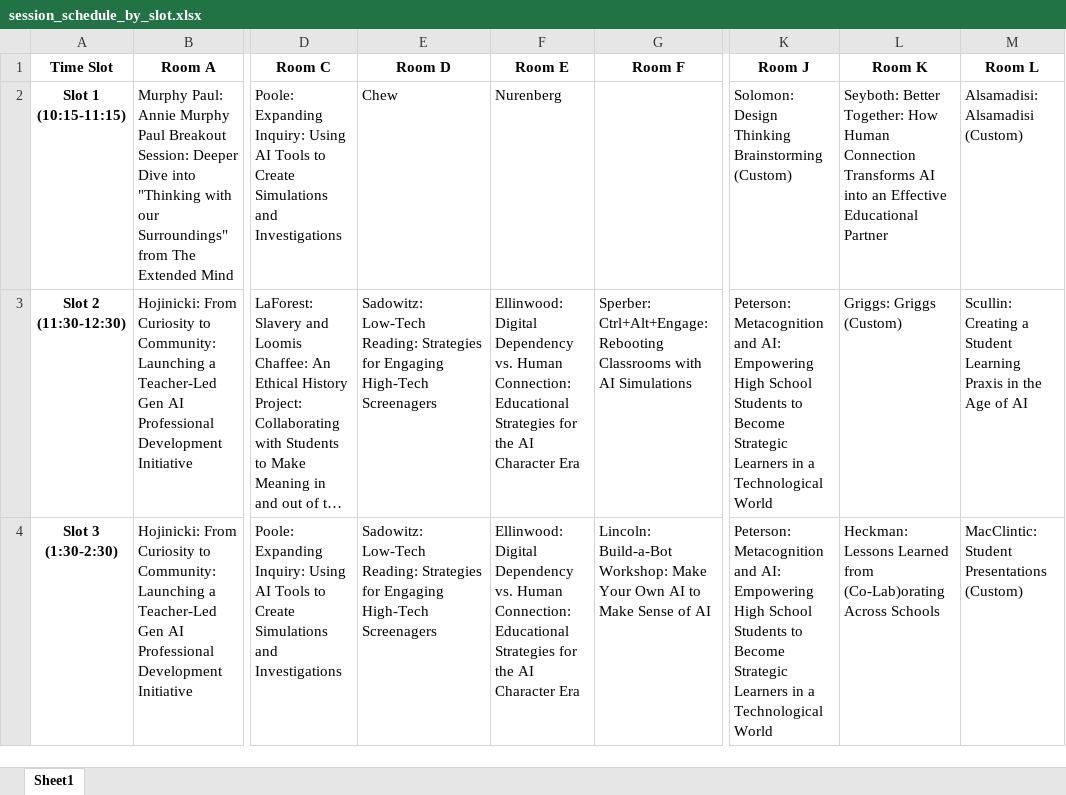
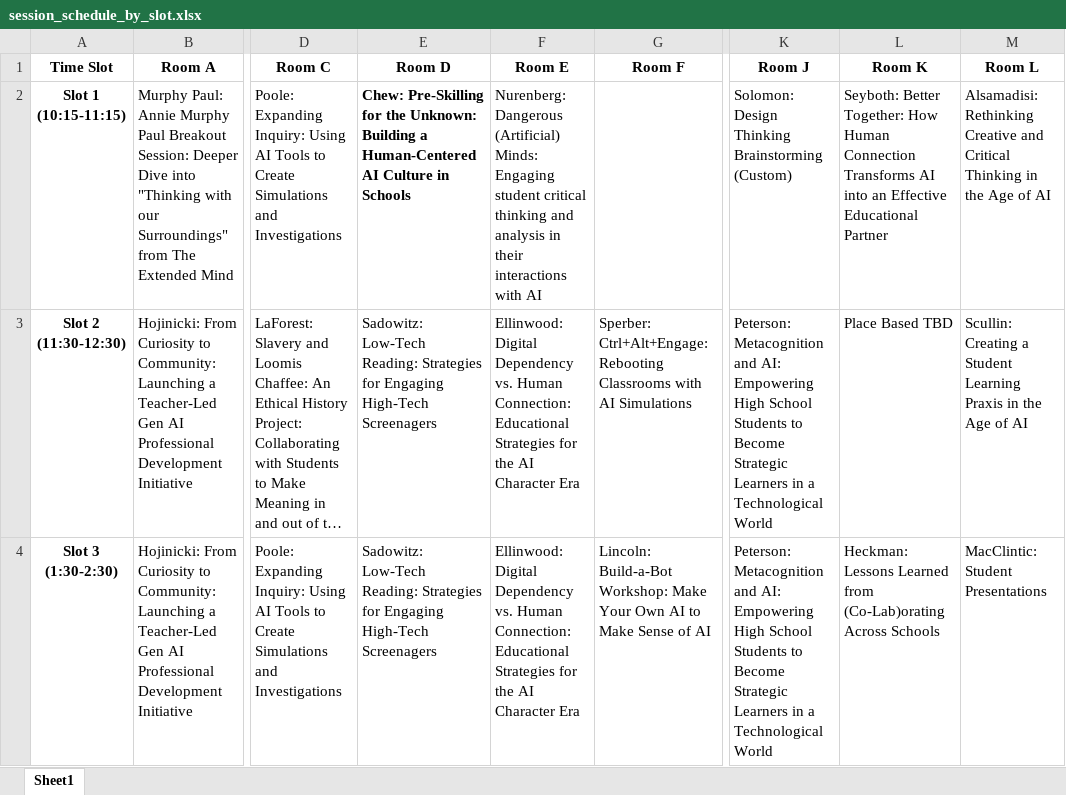
Before and after one commit to mrjohnsonloomis/symposium, an Excel workbook: session_schedule_by_slot.xlsx, sheet Sheet1, drawn as a sheet; only a part is shown, gaps mark what is left out; long unchanged cells end in …; values as stored, in another font and other column widths than the file's, no borders; the diff names each change by its address in the sheet, - before the commit and + after, or states it on an @@ line.

Commit message:
refactor: update session details and enhance schedule formatting

```diff
--- a/session_schedule_by_slot.xlsx (sheet Sheet1)
+++ b/session_schedule_by_slot.xlsx (sheet Sheet1)
-E2 (Room D): Chew
+E2 (Room D): Chew: Pre-Skilling for the Unknown: Building a Human-Centered AI Culture in Schools
-E2 bold: off
+E2 bold: on
-F2 (Room E): Nurenberg
+F2 (Room E): Nurenberg: Dangerous (Artificial) Minds: Engaging student critical thinking and analysis in their interactions with AI
-M2 (Room L): Alsamadisi: Alsamadisi (Custom)
+M2 (Room L): Alsamadisi: Rethinking Creative and Critical Thinking in the Age of AI
-L3 (Room K): Griggs: Griggs (Custom)
+L3 (Room K): Place Based TBD
-M4 (Room L): MacClintic: Student Presentations (Custom)
+M4 (Room L): MacClintic: Student Presentations
```
Also changed, not shown: 1 other file.
